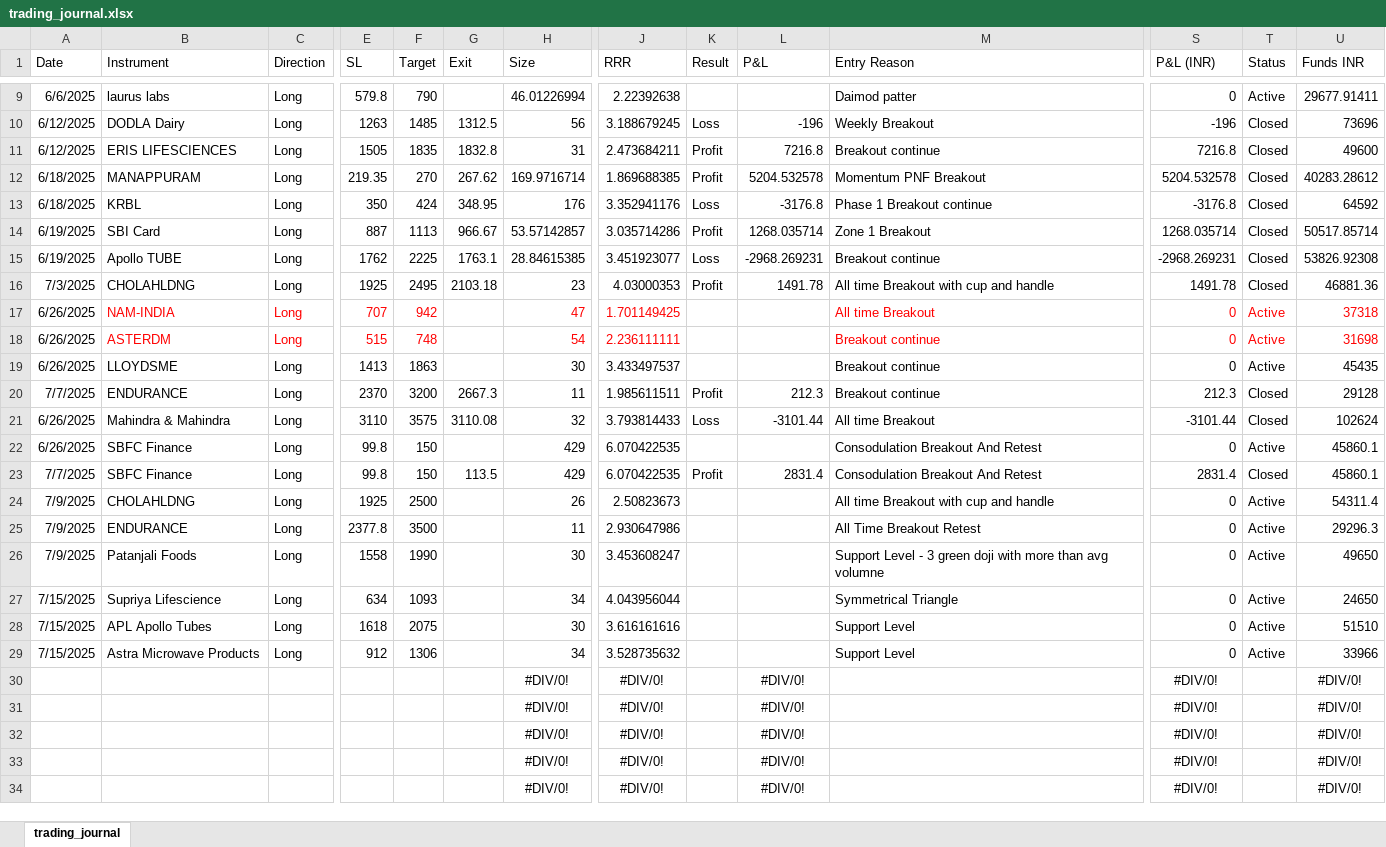
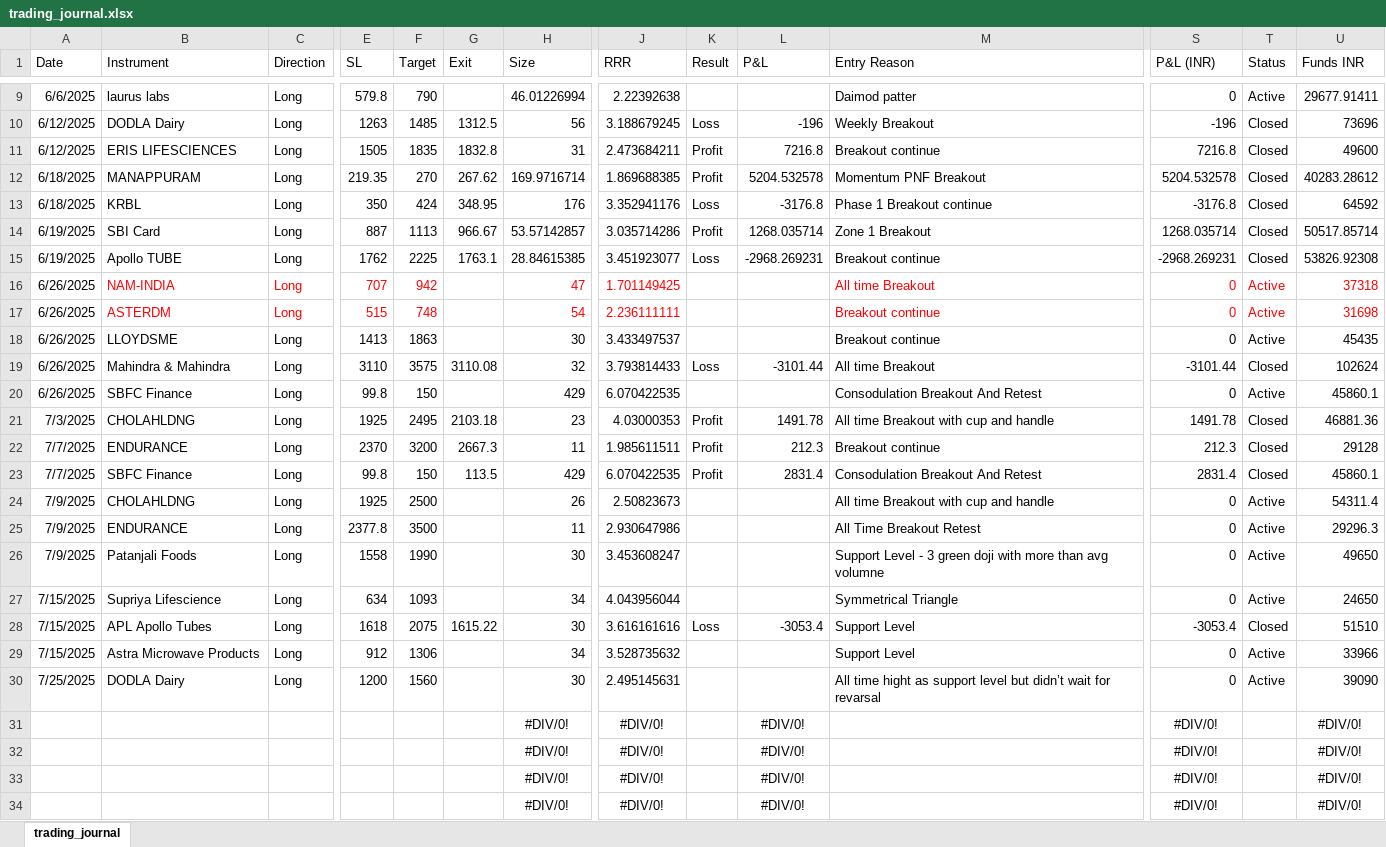
Before and after one commit to prasad21121996/Dasparc-Capital, an Excel workbook: trading_journal.xlsx, sheet trading_journal, drawn as a sheet; only a part is shown, gaps mark what is left out; values as stored, in another font and other column widths than the file's, no borders; removed rows and columns are numbered as before the commit, all else as after; rows hold the shown columns only; the diff names each change by its address in the sheet, - before the commit and + after, or states it on an @@ line.

```diff
--- a/trading_journal.xlsx (sheet trading_journal)
+++ b/trading_journal.xlsx (sheet trading_journal)
@@ row 16 moved to row 21: 7/3/2025 @@
@@ row 20 moved to row 22: 7/7/2025 @@
-G28 (Exit): (empty)
+G28 (Exit): 1615.22
-K28 (Result): (empty)
+K28 (Result): Loss
-L28 (P&L): (empty)
+L28 (P&L): -3053.4
-S28 (P&L (INR)): 0
+S28 (P&L (INR)): -3053.4
-T28 (Status): Active
+T28 (Status): Closed
-row 30:  |  |  |  |  |  | #DIV/0! | #DIV/0! |  | #DIV/0! |  | #DIV/0! |  | #DIV/0!
+row 30: 7/25/2025 | DODLA Dairy | Long | 1200 | 1560 |  | 30 | 2.495145631 |  |  | All time hight as support level but didn’t wait for revarsal | 0 | Active | 39090
```
Also changed, not shown: formulas that keep their value, 1 other file.
